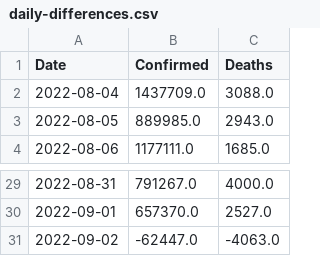
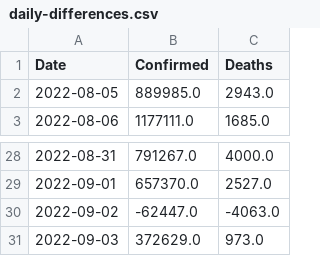
Before and after one commit to Tim-Abwao/covid19-global-dashboard, a CSV file: covid-19-data/daily-differences.csv, drawn as a sheet; only a part is shown, gaps mark what is left out; removed rows and columns are numbered as before the commit, all else as after; the diff names each change by its address in the sheet, - before the commit and + after, or states it on an @@ line.

```diff
--- a/covid-19-data/daily-differences.csv
+++ b/covid-19-data/daily-differences.csv
-row 2: 2022-08-04 | 1437709.0 | 3088.0
+row 31: 2022-09-03 | 372629.0 | 973.0
```
Also changed, not shown: covid-19-data/latest-data.csv.
